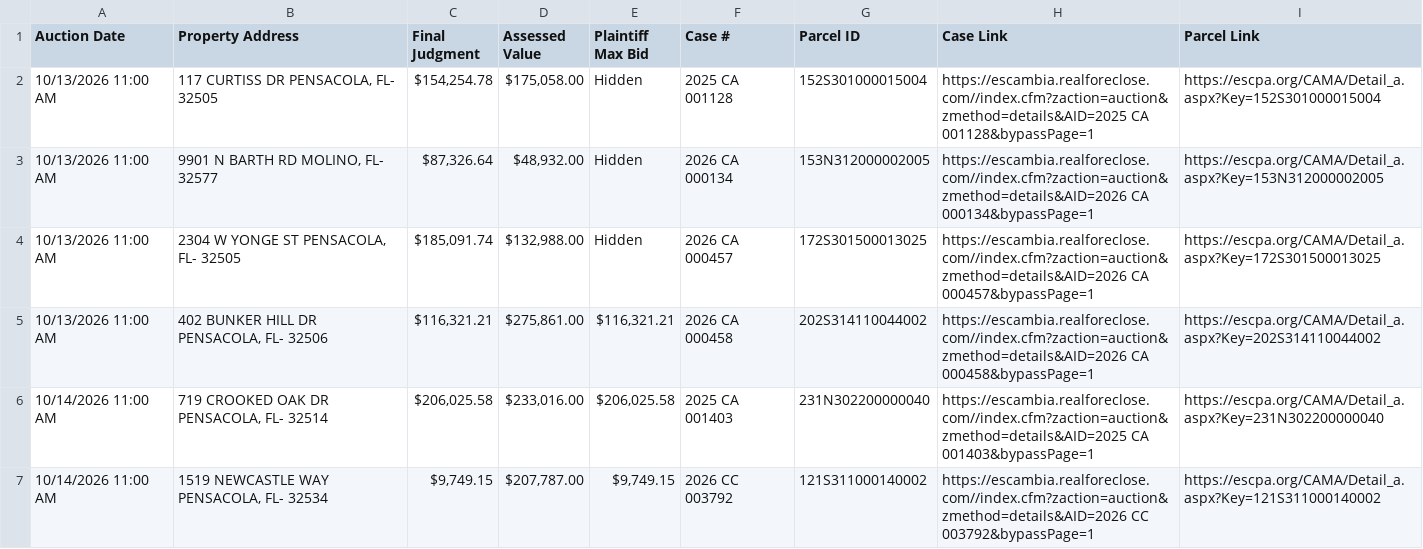
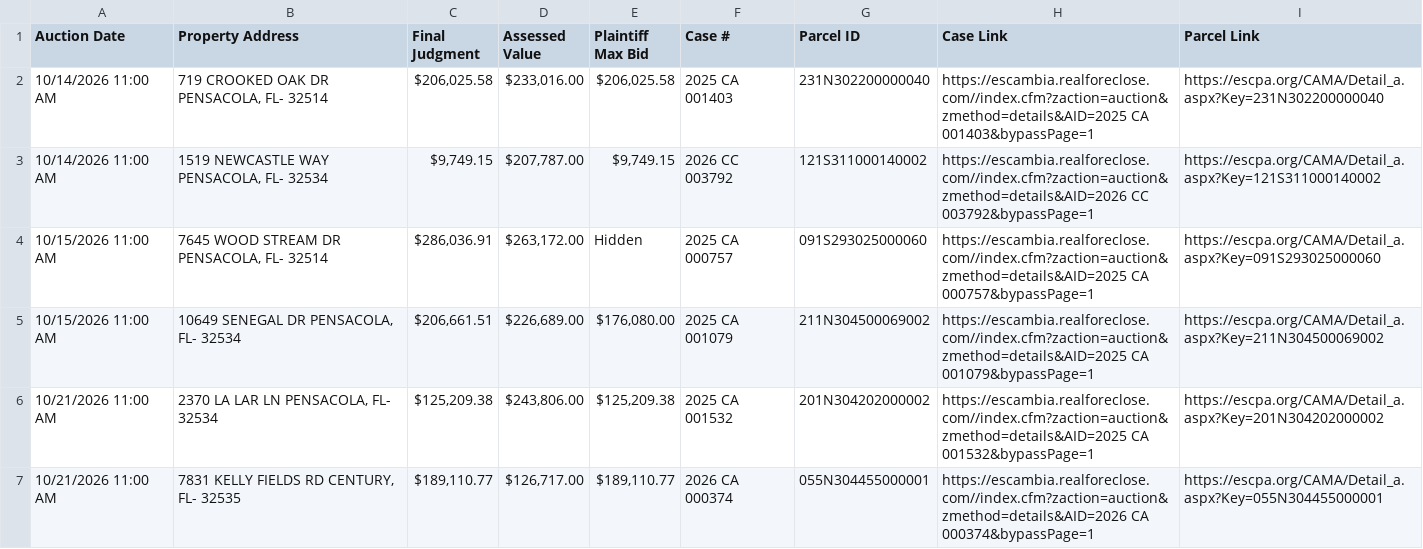
Before and after one commit to figlesias7/realforeclose-escambia, a CSV file: data/active_foreclosures.csv, drawn as a sheet; only a part is shown; the shorter side is filled out with more unchanged rows.

```diff
--- a/data/active_foreclosures.csv
+++ b/data/active_foreclosures.csv
@@ -1,6 +1,2 @@
 Auction Date,Property Address,Final Judgment,Assessed Value,Plaintiff Max Bid,Case #,Parcel ID,Case Link,Parcel Link
-10/13/2026 11:00 AM,"117 CURTISS DR PENSACOLA, FL- 32505","$154,254.78","$175,058.00",Hidden,2025 CA 001128,152S301000015004,https://escambia.realforeclose.com//index.cfm?zaction=auction&zmethod=details&AID=2025 CA 001128&bypassPage=1,https://escpa.org/CAMA/Detail_a.aspx?Key=152S301000015004
-10/13/2026 11:00 AM,"9901 N BARTH RD MOLINO, FL- 32577","$87,326.64","$48,932.00",Hidden,2026 CA 000134,153N312000002005,https://escambia.realforeclose.com//index.cfm?zaction=auction&zmethod=details&AID=2026 CA 000134&bypassPage=1,https://escpa.org/CAMA/Detail_a.aspx?Key=153N312000002005
-10/13/2026 11:00 AM,"2304 W YONGE ST PENSACOLA, FL- 32505","$185,091.74","$132,988.00",Hidden,2026 CA 000457,172S301500013025,https://escambia.realforeclose.com//index.cfm?zaction=auction&zmethod=details&AID=2026 CA 000457&bypassPage=1,https://escpa.org/CAMA/Detail_a.aspx?Key=172S301500013025
-10/13/2026 11:00 AM,"402 BUNKER HILL DR PENSACOLA, FL- 32506","$116,321.21","$275,861.00","$116,321.21",2026 CA 000458,202S314110044002,https://escambia.realforeclose.com//index.cfm?zaction=auction&zmethod=details&AID=2026 CA 000458&bypassPage=1,https://escpa.org/CAMA/Detail_a.aspx?Key=202S314110044002
 10/14/2026 11:00 AM,"719 CROOKED OAK DR PENSACOLA, FL- 32514","$206,025.58","$233,016.00","$206,025.58",2025 CA 001403,231N302200000040,https://escambia.realforeclose.com//index.cfm?zaction=auction&zmethod=details&AID=2025 CA 001403&bypassPage=1,https://escpa.org/CAMA/Detail_a.aspx?Key=231N302200000040
```
Also changed, not shown: data/event_log.csv, 3 other files.
